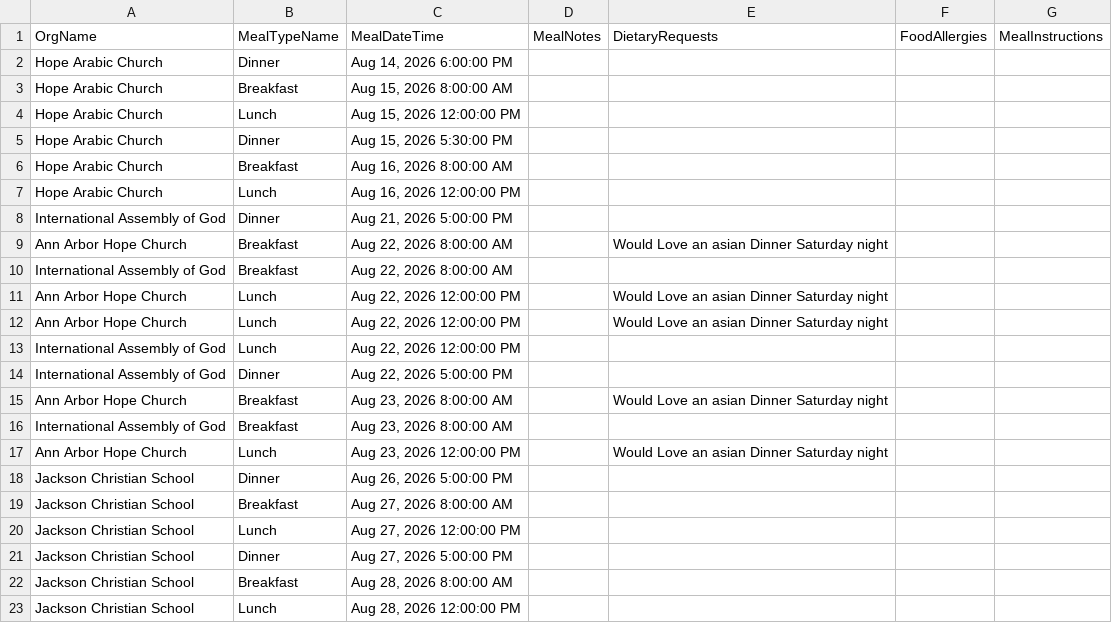
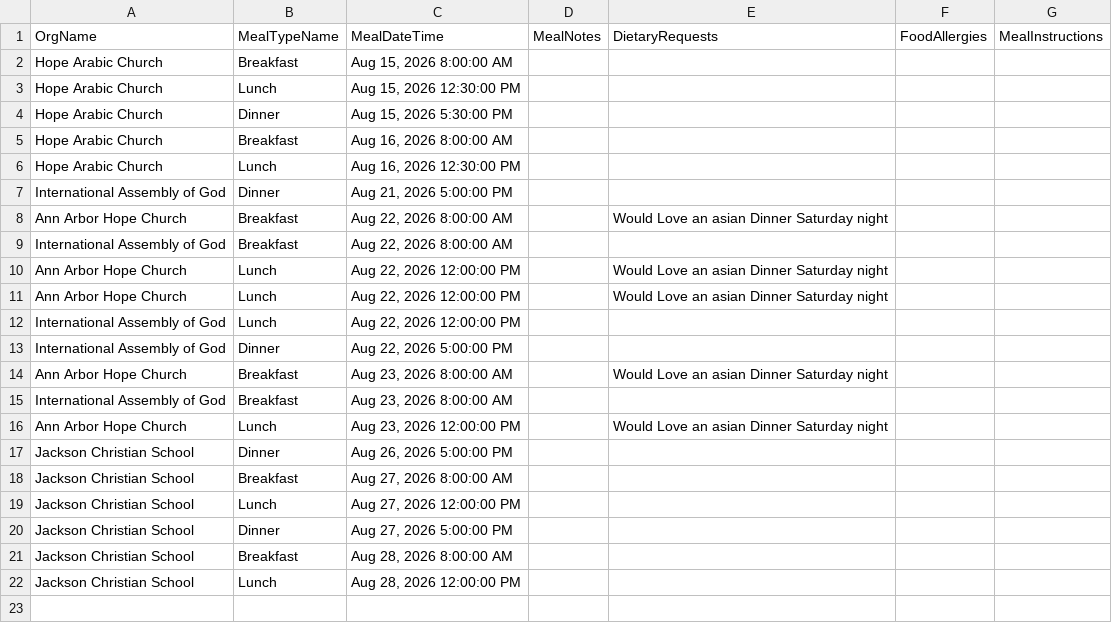
Before and after one commit to solomon123james-cmd/fhl-dashboard-data, a CSV file: data/Meal_Info_Report.csv, drawn as a sheet.

Commit message:
sync: update data/Meal_Info_Report.csv

```diff
--- a/data/Meal_Info_Report.csv
+++ b/data/Meal_Info_Report.csv
@@ -1,8 +1,7 @@
 OrgName,MealTypeName,MealDateTime,MealNotes,DietaryRequests,FoodAllergies,MealInstructions
-Hope Arabic Church,Dinner,"Aug 14, 2026 6:00:00 PM",,,,
 Hope Arabic Church,Breakfast,"Aug 15, 2026 8:00:00 AM",,,,
-Hope Arabic Church,Lunch,"Aug 15, 2026 12:00:00 PM",,,,
+Hope Arabic Church,Lunch,"Aug 15, 2026 12:30:00 PM",,,,
 Hope Arabic Church,Dinner,"Aug 15, 2026 5:30:00 PM",,,,
 Hope Arabic Church,Breakfast,"Aug 16, 2026 8:00:00 AM",,,,
-Hope Arabic Church,Lunch,"Aug 16, 2026 12:00:00 PM",,,,
+Hope Arabic Church,Lunch,"Aug 16, 2026 12:30:00 PM",,,,
 International Assembly of God,Dinner,"Aug 21, 2026 5:00:00 PM",,,,
```
